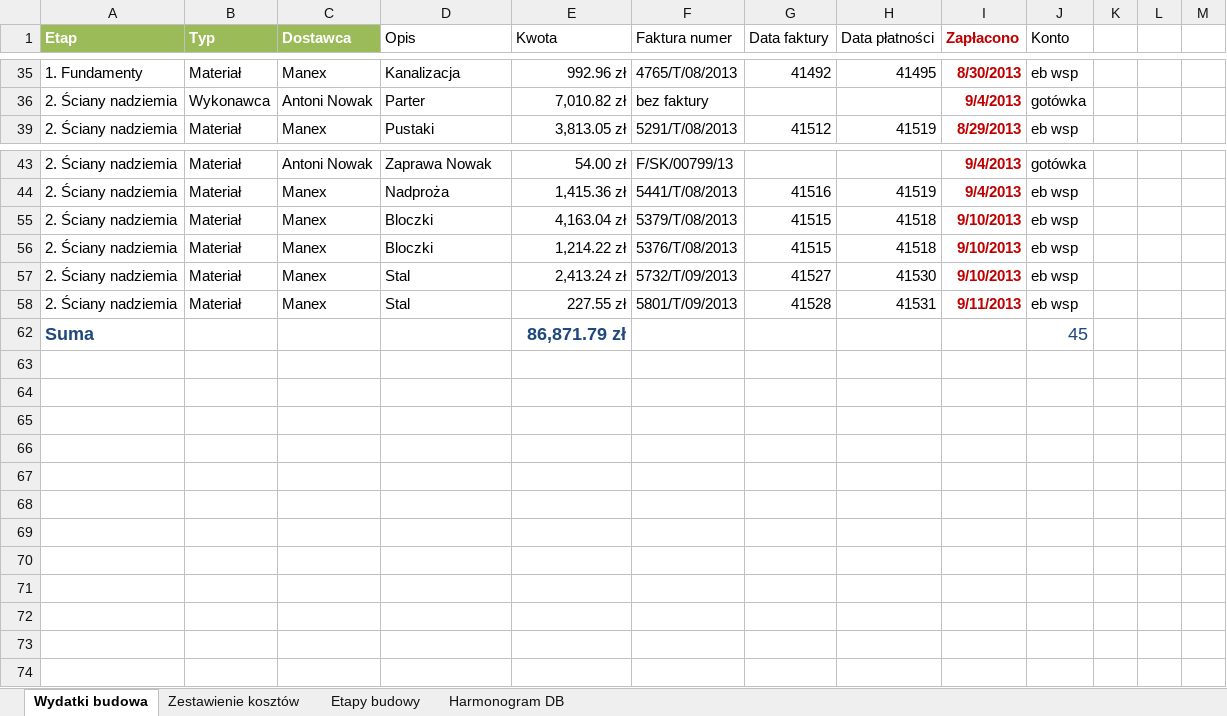
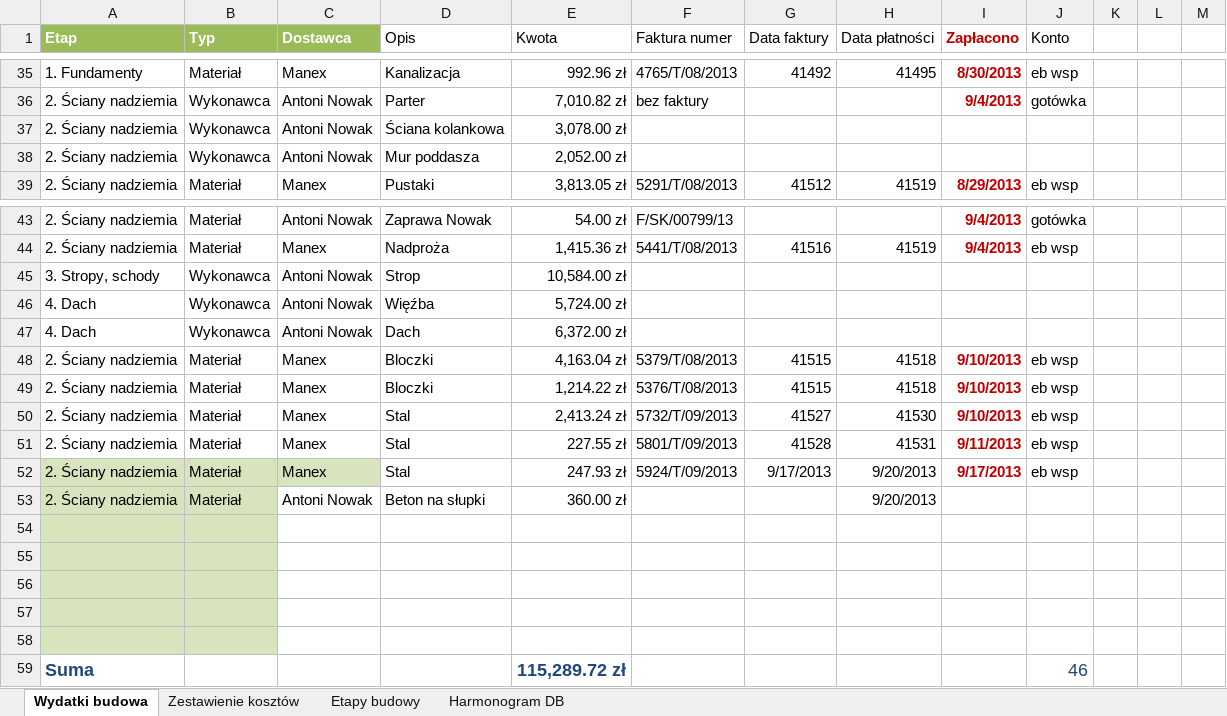
Before and after one commit to bajo2000/mati-sloncowati, an Excel workbook: plan/Mati - wydatki budowa.xlsx, sheet Wydatki budowa, drawn as a sheet; only a part is shown, gaps mark what is left out; values as stored, in another font and other column widths than the file's, no borders; table styles not drawn; addresses are those after the commit; the diff names each change by its address in the sheet, - before the commit and + after, or states it on an @@ line.

Commit message:
stal strop i beton słupki

```diff
--- a/plan/Mati - wydatki budowa.xlsx (sheet Wydatki budowa)
+++ b/plan/Mati - wydatki budowa.xlsx (sheet Wydatki budowa)
@@ row 37 unhidden: 2. Ściany nadziemia | Wykonawca | Antoni Nowak | Ściana kolankowa | 3,078.00 zł @@
@@ row 38 unhidden: 2. Ściany nadziemia | Wykonawca | Antoni Nowak | Mur poddasza | 2,052.00 zł @@
@@ row 45 unhidden: 3. Stropy, schody | Wykonawca | Antoni Nowak | Strop | 10,584.00 zł @@
@@ row 46 unhidden: 4. Dach | Wykonawca | Antoni Nowak | Więźba | 5,724.00 zł @@
@@ row 47 unhidden: 4. Dach | Wykonawca | Antoni Nowak | Dach | 6,372.00 zł @@
+row 52: 2. Ściany nadziemia | Materiał | Manex | Stal | 247.93 zł | 5924/T/09/2013 | 9/17/2013 | 9/20/2013 | 9/17/2013 | eb wsp
+row 53: 2. Ściany nadziemia | Materiał | Antoni Nowak | Beton na słupki | 360.00 zł |  |  | 9/20/2013
+row 54: (empty)
+row 55: (empty)
+row 56: (empty)
+row 57: (empty)
+row 58: (empty)
-E59 (Kwota): 86,871.79 zł
+E59 (Kwota): 115,289.72 zł
-J59 (Konto): 45
+J59 (Konto): 46
```
Also changed, not shown: charts or pictures.
